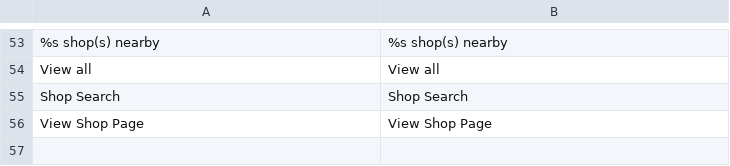
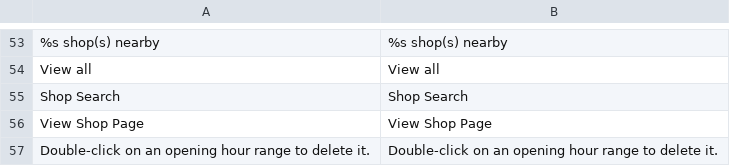
Before and after one commit to Smile-SA/magento2-module-store-locator, a CSV file: i18n/en_US.csv, drawn as a sheet; only a part is shown, gaps mark what is left out; the diff names each change by its address in the sheet, - before the commit and + after, or states it on an @@ line.

```diff
--- a/i18n/en_US.csv
+++ b/i18n/en_US.csv
+row 57: Double-click on an opening hour range to delete it. | Double-click on an opening hour range to delete it.
```
Also changed, not shown: i18n/fr_FR.csv, 3 other files.
